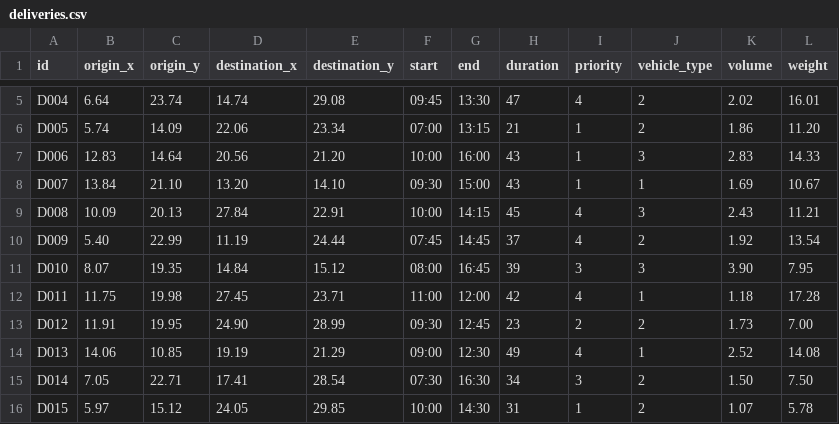
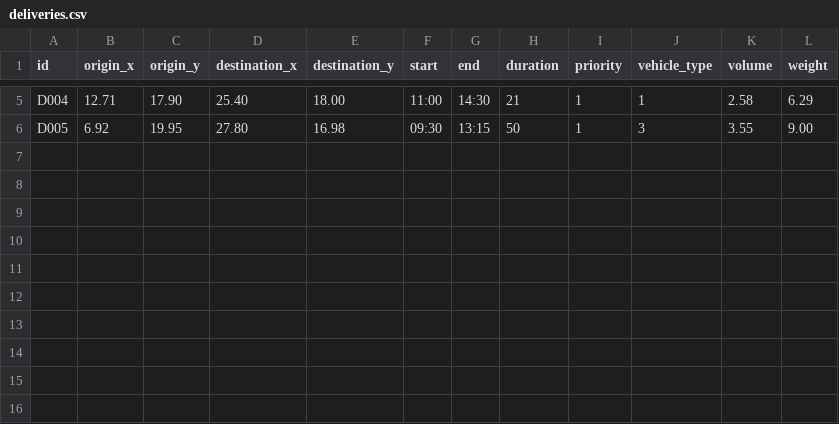
Before and after one commit to EhMigueh/Resources-Allocation-C, a CSV file: input/deliveries.csv, drawn as a sheet; only a part is shown, gaps mark what is left out; the diff covers the shown part only; the diff names each change by its address in the sheet, - before the commit and + after, or states it on an @@ line.

```diff
--- a/input/deliveries.csv
+++ b/input/deliveries.csv
-B5 (origin_x): 6.64
+B5 (origin_x): 12.71
-C5 (origin_y): 23.74
+C5 (origin_y): 17.90
-D5 (destination_x): 14.74
+D5 (destination_x): 25.40
-E5 (destination_y): 29.08
+E5 (destination_y): 18.00
-F5 (start): 09:45
+F5 (start): 11:00
-G5 (end): 13:30
+G5 (end): 14:30
-H5 (duration): 47
+H5 (duration): 21
-I5 (priority): 4
+I5 (priority): 1
-J5 (vehicle_type): 2
+J5 (vehicle_type): 1
-K5 (volume): 2.02
+K5 (volume): 2.58
-L5 (weight): 16.01
+L5 (weight): 6.29
-B6 (origin_x): 5.74
+B6 (origin_x): 6.92
-C6 (origin_y): 14.09
+C6 (origin_y): 19.95
-D6 (destination_x): 22.06
+D6 (destination_x): 27.80
-E6 (destination_y): 23.34
+E6 (destination_y): 16.98
-F6 (start): 07:00
+F6 (start): 09:30
-H6 (duration): 21
+H6 (duration): 50
-J6 (vehicle_type): 2
+J6 (vehicle_type): 3
-K6 (volume): 1.86
+K6 (volume): 3.55
-L6 (weight): 11.20
+L6 (weight): 9.00
-row 7: D006 | 12.83 | 14.64 | 20.56 | 21.20 | 10:00 | 16:00 | 43 | 1 | 3 | 2.83 | 14.33
-row 8: D007 | 13.84 | 21.10 | 13.20 | 14.10 | 09:30 | 15:00 | 43 | 1 | 1 | 1.69 | 10.67
-row 9: D008 | 10.09 | 20.13 | 27.84 | 22.91 | 10:00 | 14:15 | 45 | 4 | 3 | 2.43 | 11.21
-row 10: D009 | 5.40 | 22.99 | 11.19 | 24.44 | 07:45 | 14:45 | 37 | 4 | 2 | 1.92 | 13.54
-row 11: D010 | 8.07 | 19.35 | 14.84 | 15.12 | 08:00 | 16:45 | 39 | 3 | 3 | 3.90 | 7.95
-row 12: D011 | 11.75 | 19.98 | 27.45 | 23.71 | 11:00 | 12:00 | 42 | 4 | 1 | 1.18 | 17.28
-row 13: D012 | 11.91 | 19.95 | 24.90 | 28.99 | 09:30 | 12:45 | 23 | 2 | 2 | 1.73 | 7.00
-row 14: D013 | 14.06 | 10.85 | 19.19 | 21.29 | 09:00 | 12:30 | 49 | 4 | 1 | 2.52 | 14.08
-row 15: D014 | 7.05 | 22.71 | 17.41 | 28.54 | 07:30 | 16:30 | 34 | 3 | 2 | 1.50 | 7.50
-row 16: D015 | 5.97 | 15.12 | 24.05 | 29.85 | 10:00 | 14:30 | 31 | 1 | 2 | 1.07 | 5.78
```
Also changed, not shown: 31 edited cells elsewhere in this file, Informe_diario_de_entregas.csv, input/vehicles.csv, 4 other files.
